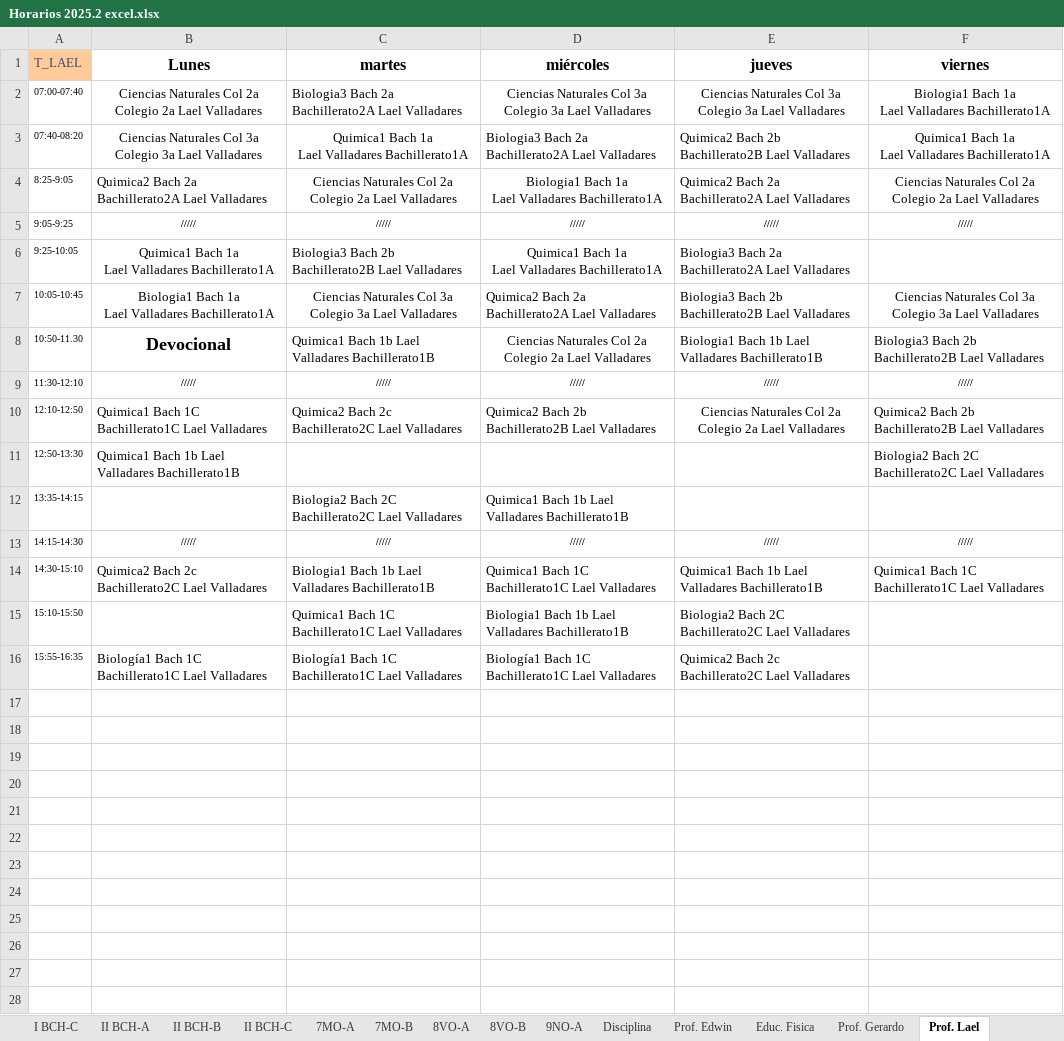
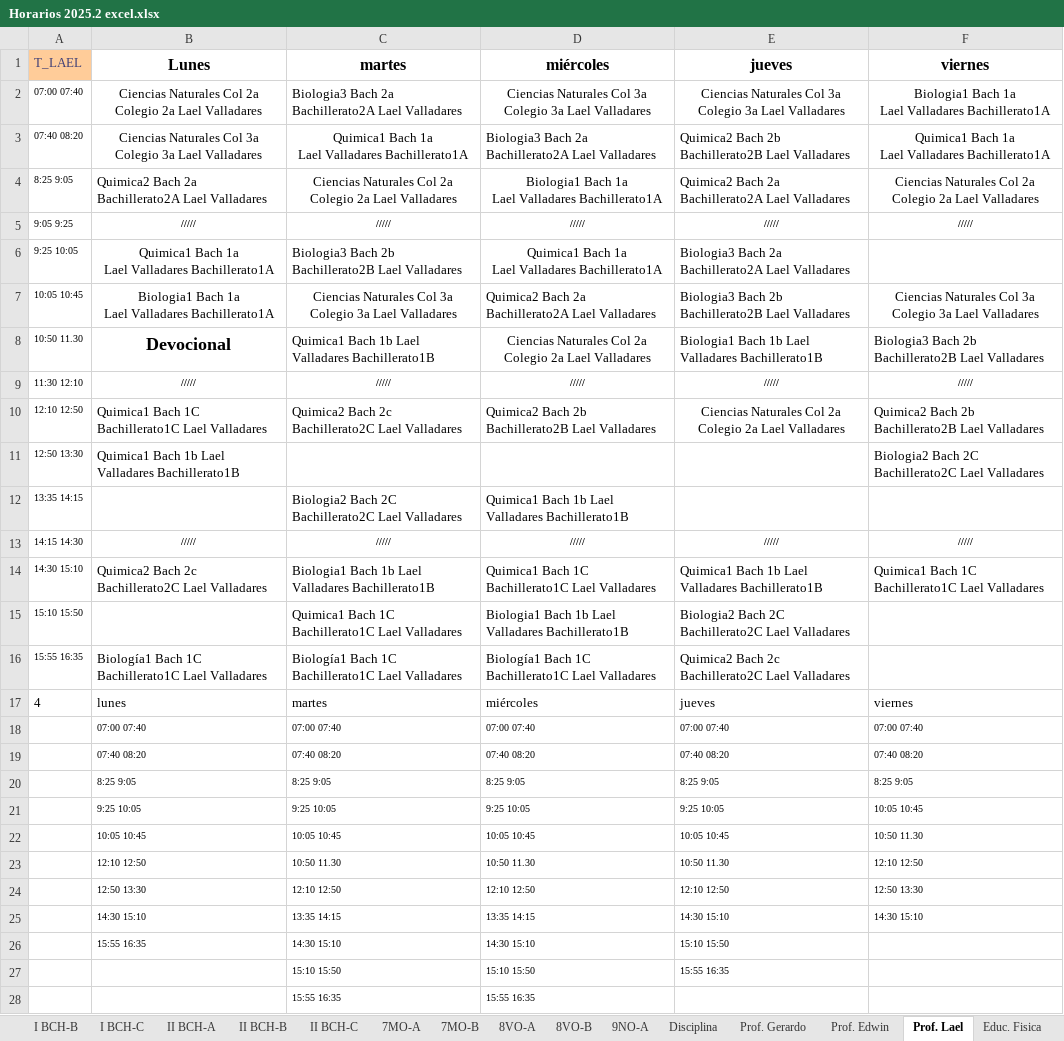
Before and after one commit to fellmannjosue/techcare_project, an Excel workbook: datos/horarios maestros/Horarios 2025.2 excel.xlsx, sheet Prof. Lael, drawn as a sheet; values as stored, in another font and other column widths than the file's, no borders; the diff names each change by its address in the sheet, - before the commit and + after, or states it on an @@ line.

```diff
--- a/datos/horarios maestros/Horarios 2025.2 excel.xlsx (sheet Prof. Lael)
+++ b/datos/horarios maestros/Horarios 2025.2 excel.xlsx (sheet Prof. Lael)
@@ sheet tab order changed: I BCH-B | I BCH-C | II BCH-A | II BCH-B | II BCH-C | 7MO-A | 7MO-B | 8VO-A | 8VO-B | 9NO-A | Disciplina | Prof. Gerardo | Prof. Edwin | Prof. Lael | Educ. Fisica @@
-A2: 07:00-07:40
+A2: 07:00 07:40
-A3: 07:40-08:20
+A3: 07:40 08:20
-A4: 8:25-9:05
+A4: 8:25 9:05
-A5: 9:05-9:25
+A5: 9:05 9:25
-A6: 9:25-10:05
+A6: 9:25 10:05
-A7: 10:05-10:45
+A7: 10:05 10:45
-A8: 10:50-11.30
+A8: 10:50 11.30
-A9: 11:30-12:10
+A9: 11:30 12:10
-A10: 12:10-12:50
+A10: 12:10 12:50
-A11: 12:50-13:30
+A11: 12:50 13:30
-A12: 13:35-14:15
+A12: 13:35 14:15
-A13: 14:15-14:30
+A13: 14:15 14:30
-A14: 14:30-15:10
+A14: 14:30 15:10
-A15: 15:10-15:50
+A15: 15:10 15:50
-A16: 15:55-16:35
+A16: 15:55 16:35
+row 17: 4 | lunes | martes | miércoles | jueves | viernes
+row 18:  | 07:00 07:40 | 07:00 07:40 | 07:00 07:40 | 07:00 07:40 | 07:00 07:40
+row 19:  | 07:40 08:20 | 07:40 08:20 | 07:40 08:20 | 07:40 08:20 | 07:40 08:20
+row 20:  | 8:25 9:05 | 8:25 9:05 | 8:25 9:05 | 8:25 9:05 | 8:25 9:05
+row 21:  | 9:25 10:05 | 9:25 10:05 | 9:25 10:05 | 9:25 10:05 | 10:05 10:45
+row 22:  | 10:05 10:45 | 10:05 10:45 | 10:05 10:45 | 10:05 10:45 | 10:50 11.30
+row 23:  | 12:10 12:50 | 10:50 11.30 | 10:50 11.30 | 10:50 11.30 | 12:10 12:50
+row 24:  | 12:50 13:30 | 12:10 12:50 | 12:10 12:50 | 12:10 12:50 | 12:50 13:30
+row 25:  | 14:30 15:10 | 13:35 14:15 | 13:35 14:15 | 14:30 15:10 | 14:30 15:10
+row 26:  | 15:55 16:35 | 14:30 15:10 | 14:30 15:10 | 15:10 15:50
+row 27:  |  | 15:10 15:50 | 15:10 15:50 | 15:55 16:35
+row 28:  |  | 15:55 16:35 | 15:55 16:35
```
Also changed, not shown: sheet Prof. Rosario, sheet Prof. Gerardo, sheet Prof. Onelia, sheet Prof. Edwin, sheet Ingles, sheet Prof. Sara, 6 more sheets, datos/horarios maestros/Horarios BL 2025 versión final.xlsx, 1 other file.
